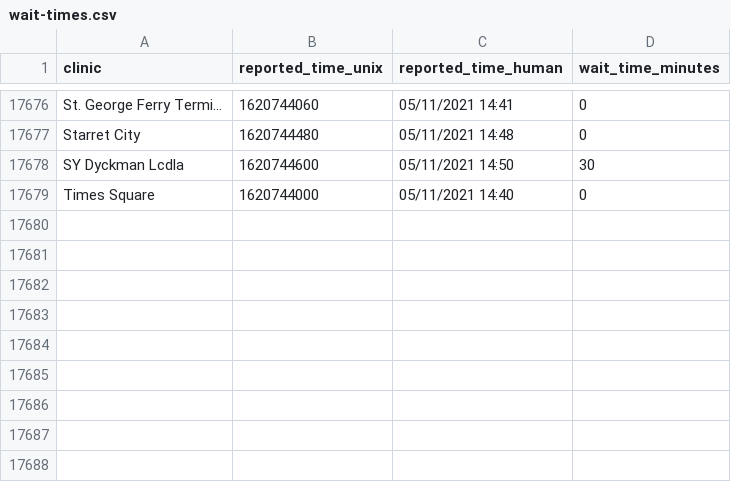
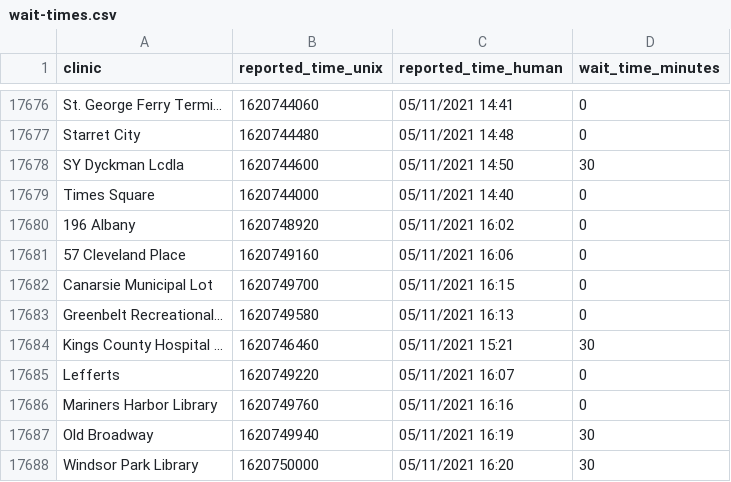
Before and after one commit to astoria-tech/nyc-covid19-testing-wait-times, a CSV file: wait-times.csv, drawn as a sheet; only a part is shown, gaps mark what is left out; the diff names each change by its address in the sheet, - before the commit and + after, or states it on an @@ line.

Commit message:
Latest wait times

```diff
--- a/wait-times.csv
+++ b/wait-times.csv
+row 17680: 196 Albany | 1620748920 | 05/11/2021 16:02 | 0
+row 17681: 57 Cleveland Place | 1620749160 | 05/11/2021 16:06 | 0
+row 17682: Canarsie Municipal Lot | 1620749700 | 05/11/2021 16:15 | 0
+row 17683: Greenbelt Recreational... | 1620749580 | 05/11/2021 16:13 | 0
+row 17684: Kings County Hospital ... | 1620746460 | 05/11/2021 15:21 | 30
+row 17685: Lefferts | 1620749220 | 05/11/2021 16:07 | 0
+row 17686: Mariners Harbor Library | 1620749760 | 05/11/2021 16:16 | 0
+row 17687: Old Broadway | 1620749940 | 05/11/2021 16:19 | 30
+row 17688: Windsor Park Library | 1620750000 | 05/11/2021 16:20 | 30
```
